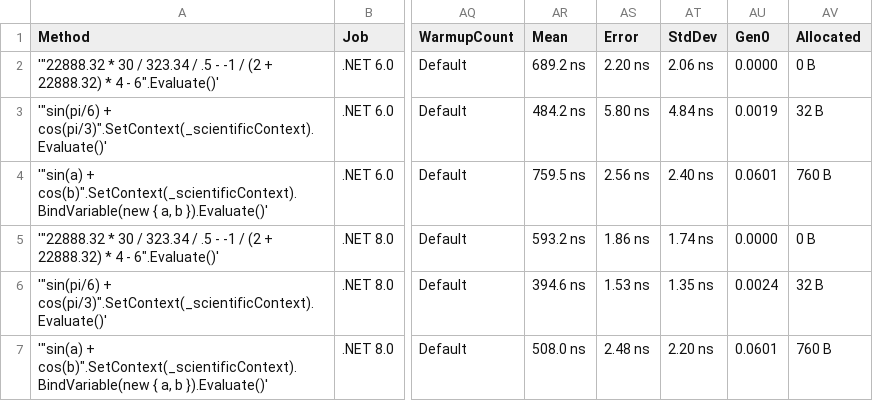
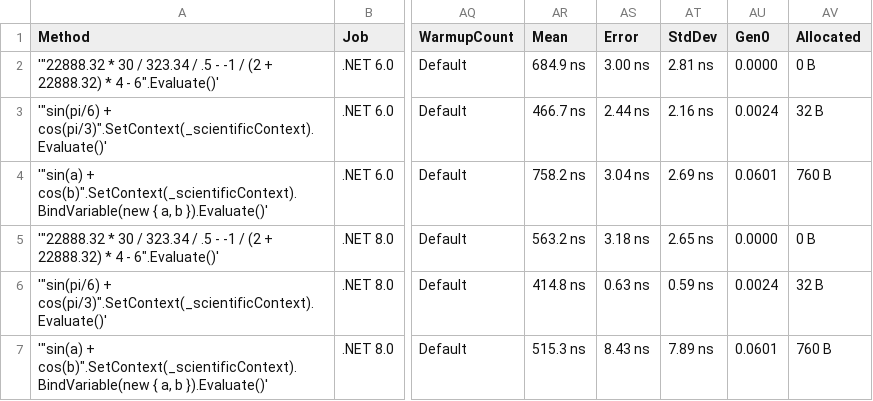
Before and after one commit to AntonovAnton/math.evaluation, a CSV file: BenchmarkDotNet.Artifacts/results/Benchmarks-report.csv, drawn as a sheet; only a part is shown, gaps mark what is left out; the diff names each change by its address in the sheet, - before the commit and + after, or states it on an @@ line.

Commit message:
Simplified usnig static Evaluate method

```diff
--- a/BenchmarkDotNet.Artifacts/results/Benchmarks-report.csv
+++ b/BenchmarkDotNet.Artifacts/results/Benchmarks-report.csv
-AR2 (Mean): 689.2 ns
+AR2 (Mean): 684.9 ns
-AS2 (Error): 2.20 ns
+AS2 (Error): 3.00 ns
-AT2 (StdDev): 2.06 ns
+AT2 (StdDev): 2.81 ns
-AR3 (Mean): 484.2 ns
+AR3 (Mean): 466.7 ns
-AS3 (Error): 5.80 ns
+AS3 (Error): 2.44 ns
-AT3 (StdDev): 4.84 ns
+AT3 (StdDev): 2.16 ns
-AU3 (Gen0): 0.0019
+AU3 (Gen0): 0.0024
-AR4 (Mean): 759.5 ns
+AR4 (Mean): 758.2 ns
-AS4 (Error): 2.56 ns
+AS4 (Error): 3.04 ns
-AT4 (StdDev): 2.40 ns
+AT4 (StdDev): 2.69 ns
-AR5 (Mean): 593.2 ns
+AR5 (Mean): 563.2 ns
-AS5 (Error): 1.86 ns
+AS5 (Error): 3.18 ns
-AT5 (StdDev): 1.74 ns
+AT5 (StdDev): 2.65 ns
-AR6 (Mean): 394.6 ns
+AR6 (Mean): 414.8 ns
-AS6 (Error): 1.53 ns
+AS6 (Error): 0.63 ns
-AT6 (StdDev): 1.35 ns
+AT6 (StdDev): 0.59 ns
-AR7 (Mean): 508.0 ns
+AR7 (Mean): 515.3 ns
-AS7 (Error): 2.48 ns
+AS7 (Error): 8.43 ns
-AT7 (StdDev): 2.20 ns
+AT7 (StdDev): 7.89 ns
```
Also changed, not shown: 10 other files.
